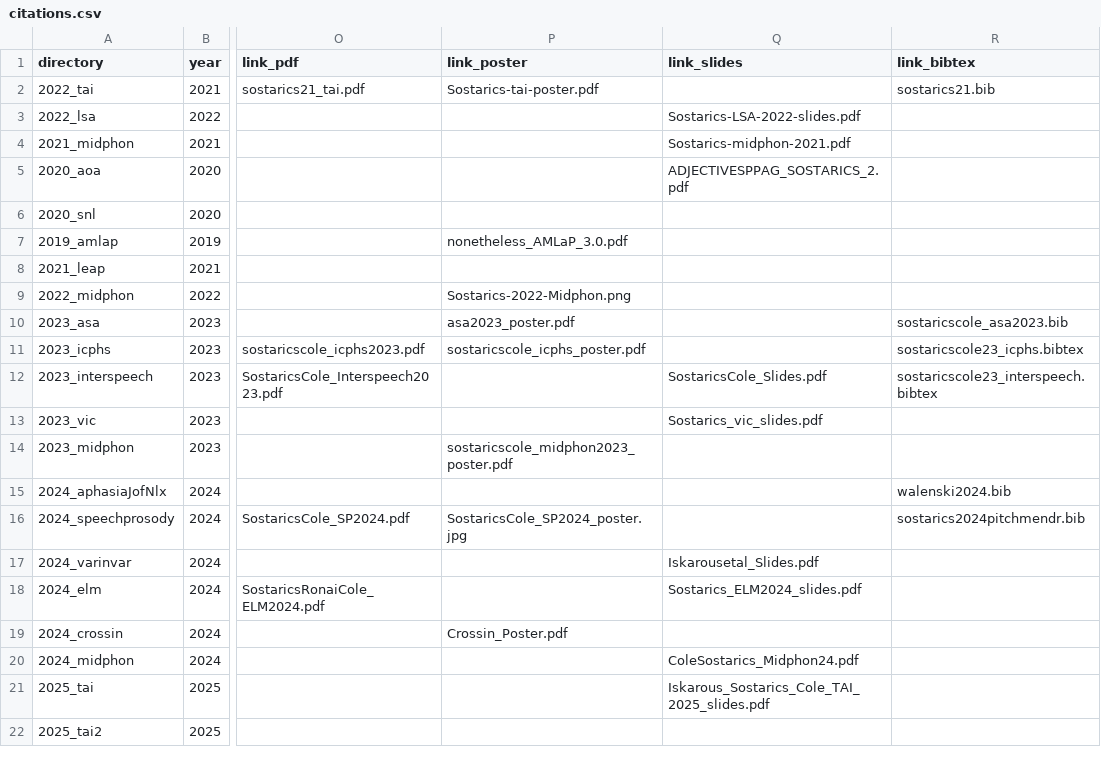
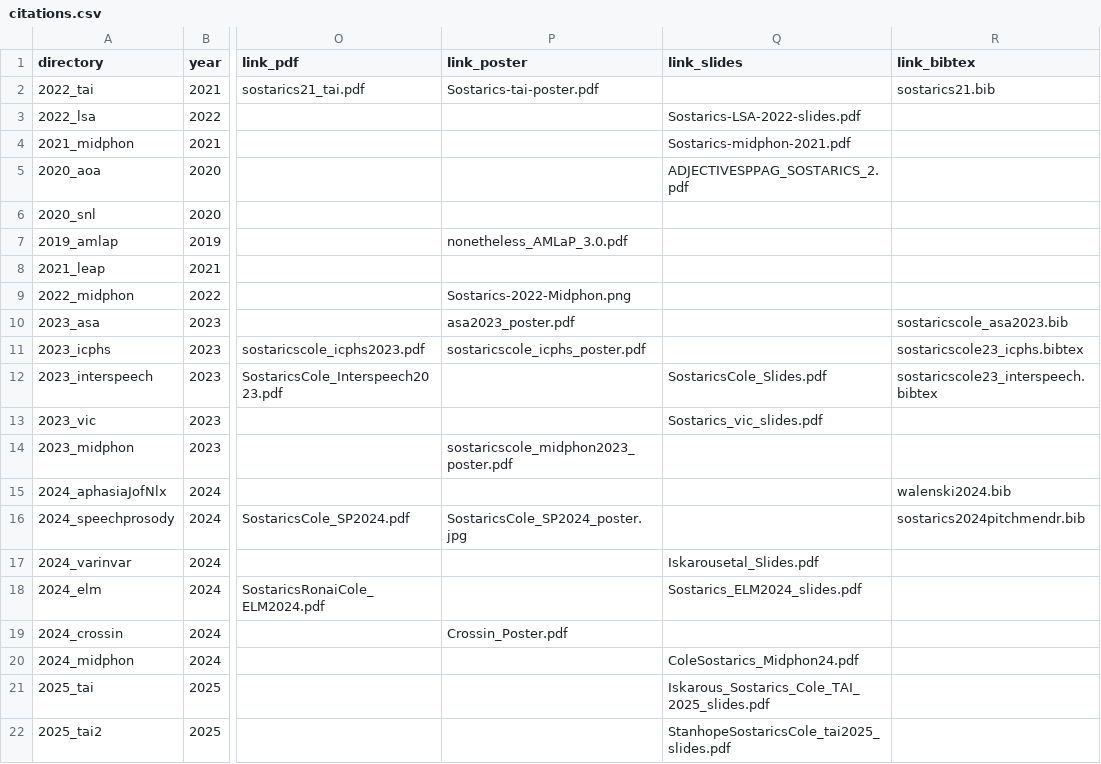
Before and after one commit to tsostarics/website, a CSV file: citations.csv, drawn as a sheet; only a part is shown, gaps mark what is left out; the diff names each change by its address in the sheet, - before the commit and + after, or states it on an @@ line.

Commit message:
Upload tai slides

```diff
--- a/citations.csv
+++ b/citations.csv
-Q22 (link_slides): (empty)
+Q22 (link_slides): StanhopeSostaricsCole_tai2025_slides.pdf
```
Also changed, not shown: 46 other files.
